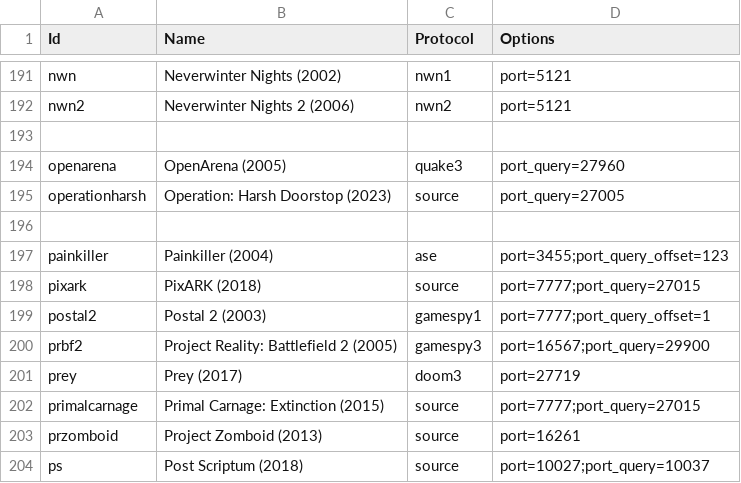
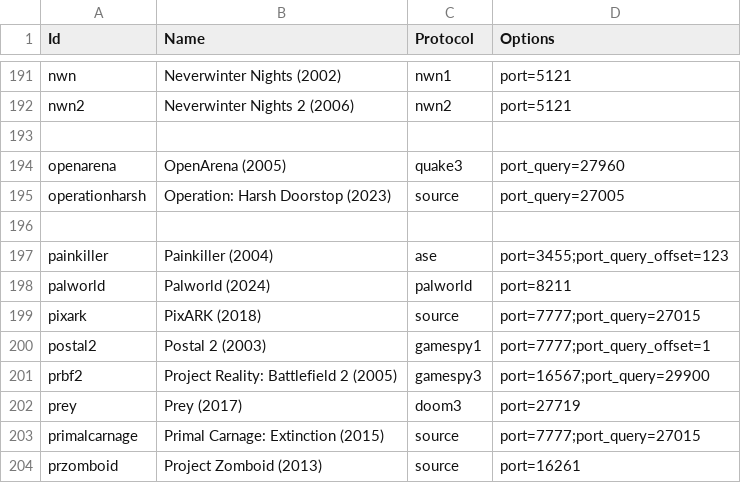
Before and after one commit to DiscordGSM/GameServerMonitor, a CSV file: discordgsm/games.csv, drawn as a sheet; only a part is shown, gaps mark what is left out; the shorter side is filled out with more unchanged rows.

Commit message:
Support Palworld

```diff
--- a/discordgsm/games.csv
+++ b/discordgsm/games.csv
@@ -197,2 +197,3 @@ operationharsh,Operation: Harsh Doorstop (2023),source,port_query=27005
 painkiller,Painkiller (2004),ase,port=3455;port_query_offset=123
+palworld,Palworld (2024),palworld,port=8211
 pixark,PixARK (2018),source,port=7777;port_query=27015
```
Also changed, not shown: 2 other files.
